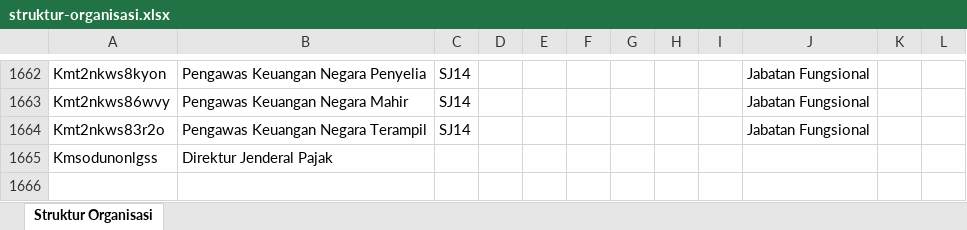
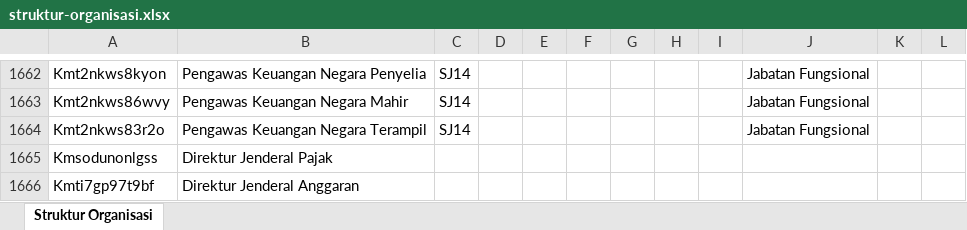
Before and after one commit to AkuKamandanu/petajabatan, an Excel workbook: data/struktur-organisasi.xlsx, sheet Struktur Organisasi, drawn as a sheet; only a part is shown, gaps mark what is left out; values as stored, in another font and other column widths than the file's, no borders; the diff names each change by its address in the sheet, - before the commit and + after, or states it on an @@ line.

Commit message:
Auto-sync bagan (2026-09-01T05:07:13.538Z)

```diff
--- a/data/struktur-organisasi.xlsx (sheet Struktur Organisasi)
+++ b/data/struktur-organisasi.xlsx (sheet Struktur Organisasi)
+row 1666: Kmti7gp97t9bf | Direktur Jenderal Anggaran
```
